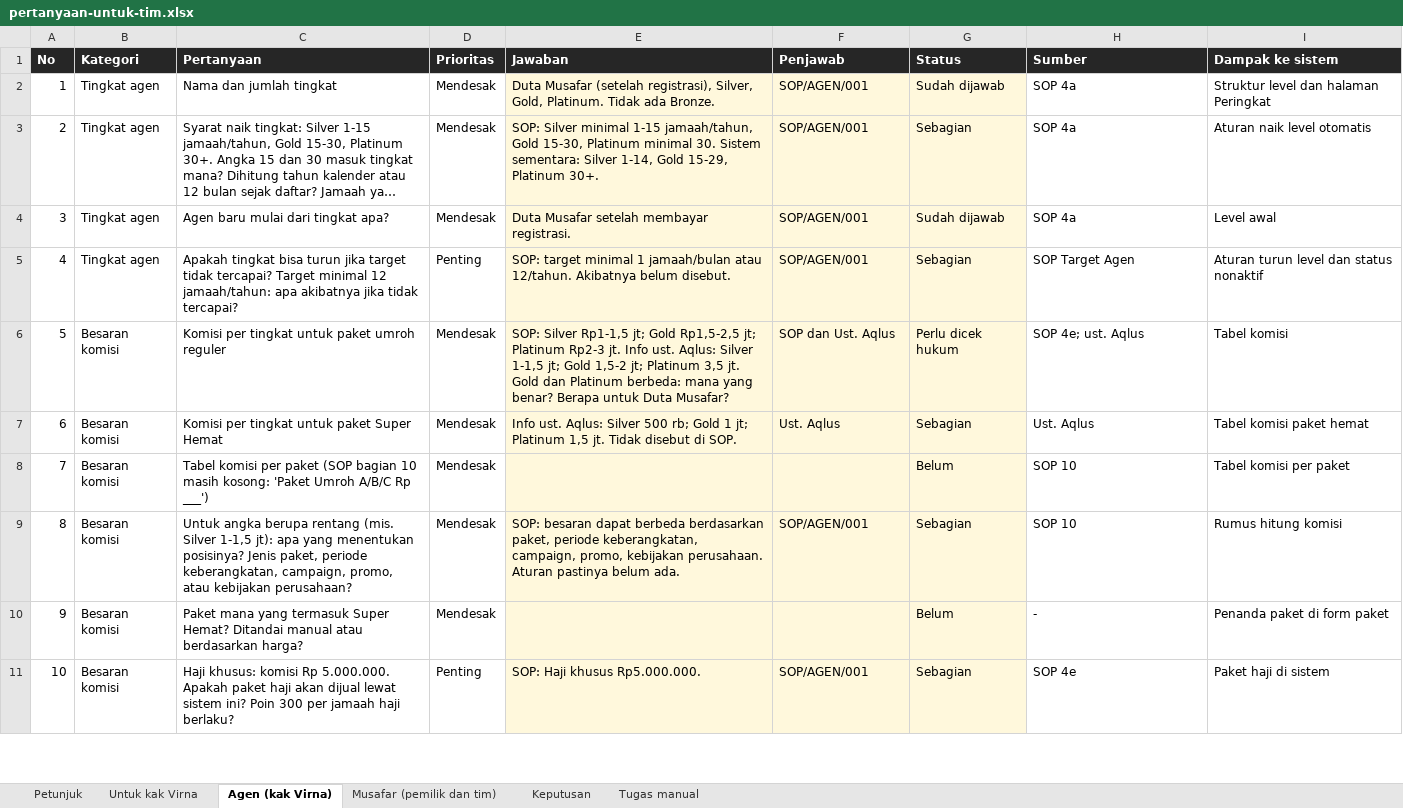
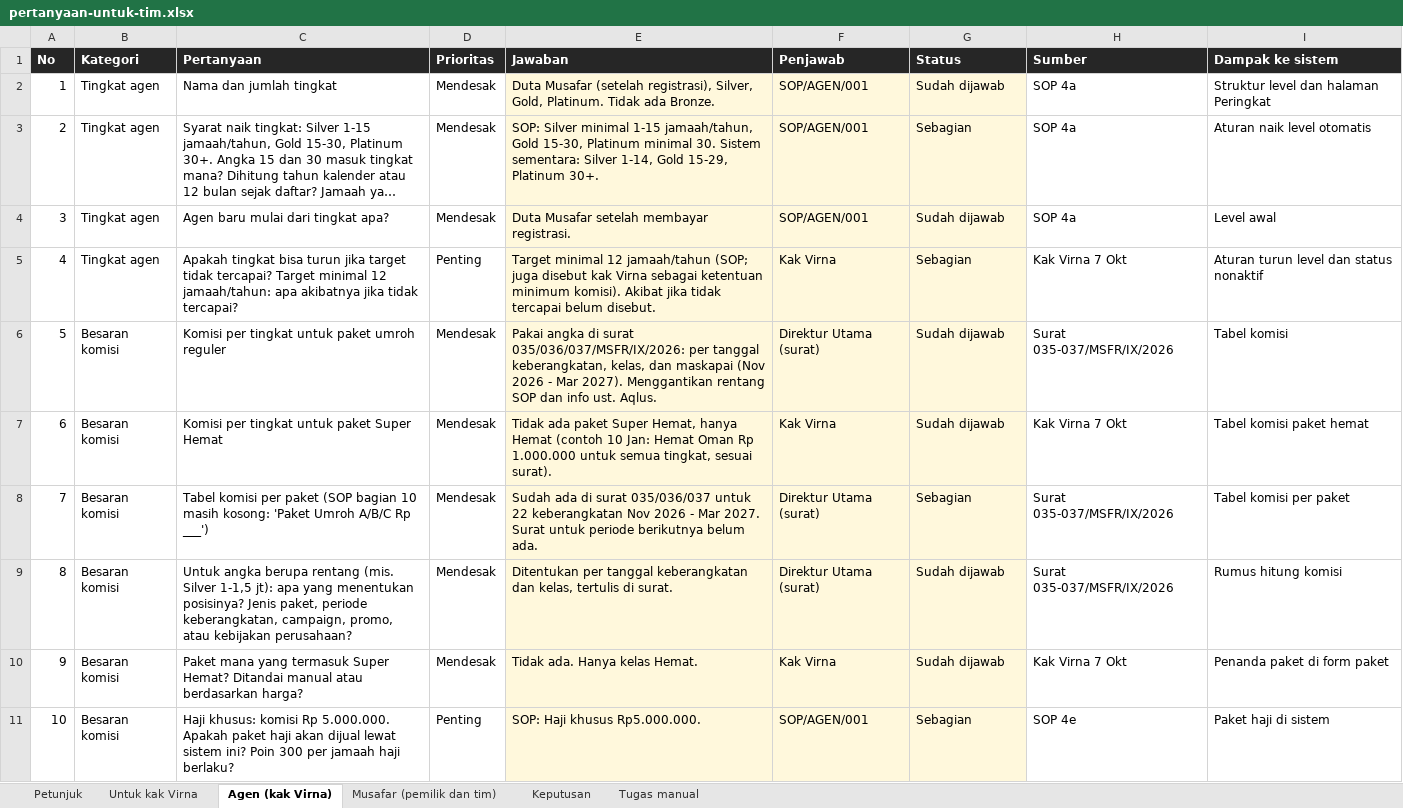
Before and after one commit to zoofasoup/musafartour, an Excel workbook: docs/pertanyaan-untuk-tim.xlsx, sheet Agen (kak Virna), drawn as a sheet; only a part is shown; long unchanged cells end in …; values as stored, in another font and other column widths than the file's, no borders; conditional formats not drawn; the diff covers the shown part only; the diff names each change by its address in the sheet, - before the commit and + after, or states it on an @@ line.

```diff
--- a/docs/pertanyaan-untuk-tim.xlsx (sheet Agen (kak Virna))
+++ b/docs/pertanyaan-untuk-tim.xlsx (sheet Agen (kak Virna))
-E5 (Jawaban): SOP: target minimal 1 jamaah/bulan atau 12/tahun. Akibatnya belum disebut.
+E5 (Jawaban): Target minimal 12 jamaah/tahun (SOP; juga disebut kak Virna sebagai ketentuan minimum komisi). Akibat jika tidak tercapai belum disebut.
-F5 (Penjawab): SOP/AGEN/001
+F5 (Penjawab): Kak Virna
-H5 (Sumber): SOP Target Agen
+H5 (Sumber): Kak Virna 7 Okt
-E6 (Jawaban): SOP: Silver Rp1-1,5 jt; Gold Rp1,5-2,5 jt; Platinum Rp2-3 jt. Info ust. Aqlus: Silver 1-1,5 jt; Gold 1,5-2 jt; Platinum 3,5 jt. Gold dan Platinum berbeda: mana yang benar? Berapa untuk Duta Musafar?
+E6 (Jawaban): Pakai angka di surat 035/036/037/MSFR/IX/2026: per tanggal keberangkatan, kelas, dan maskapai (Nov 2026 - Mar 2027). Menggantikan rentang SOP dan info ust. Aqlus.
-F6 (Penjawab): SOP dan Ust. Aqlus
+F6 (Penjawab): Direktur Utama (surat)
-G6 (Status): Perlu dicek hukum
+G6 (Status): Sudah dijawab
-H6 (Sumber): SOP 4e; ust. Aqlus
+H6 (Sumber): Surat 035-037/MSFR/IX/2026
-E7 (Jawaban): Info ust. Aqlus: Silver 500 rb; Gold 1 jt; Platinum 1,5 jt. Tidak disebut di SOP.
+E7 (Jawaban): Tidak ada paket Super Hemat, hanya Hemat (contoh 10 Jan: Hemat Oman Rp 1.000.000 untuk semua tingkat, sesuai surat).
-F7 (Penjawab): Ust. Aqlus
+F7 (Penjawab): Kak Virna
-G7 (Status): Sebagian
+G7 (Status): Sudah dijawab
-H7 (Sumber): Ust. Aqlus
+H7 (Sumber): Kak Virna 7 Okt
-E8 (Jawaban): (empty)
+E8 (Jawaban): Sudah ada di surat 035/036/037 untuk 22 keberangkatan Nov 2026 - Mar 2027. Surat untuk periode berikutnya belum ada.
-F8 (Penjawab): (empty)
+F8 (Penjawab): Direktur Utama (surat)
-G8 (Status): Belum
+G8 (Status): Sebagian
-H8:H9 (Sumber): SOP 10
+H8:H9 (Sumber): Surat 035-037/MSFR/IX/2026
-E9 (Jawaban): SOP: besaran dapat berbeda berdasarkan paket, periode keberangkatan, campaign, promo, kebijakan perusahaan. Aturan pastinya belum ada.
+E9 (Jawaban): Ditentukan per tanggal keberangkatan dan kelas, tertulis di surat.
-F9 (Penjawab): SOP/AGEN/001
+F9 (Penjawab): Direktur Utama (surat)
-G9 (Status): Sebagian
+G9 (Status): Sudah dijawab
-E10 (Jawaban): (empty)
+E10 (Jawaban): Tidak ada. Hanya kelas Hemat.
-F10 (Penjawab): (empty)
+F10 (Penjawab): Kak Virna
-G10 (Status): Belum
+G10 (Status): Sudah dijawab
-H10 (Sumber): -
+H10 (Sumber): Kak Virna 7 Okt
```
Also changed, not shown: 6 added rows and 62 edited cells elsewhere in this sheet, sheet Untuk kak Virna, sheet Keputusan, sheet Petunjuk, 7 other files.
